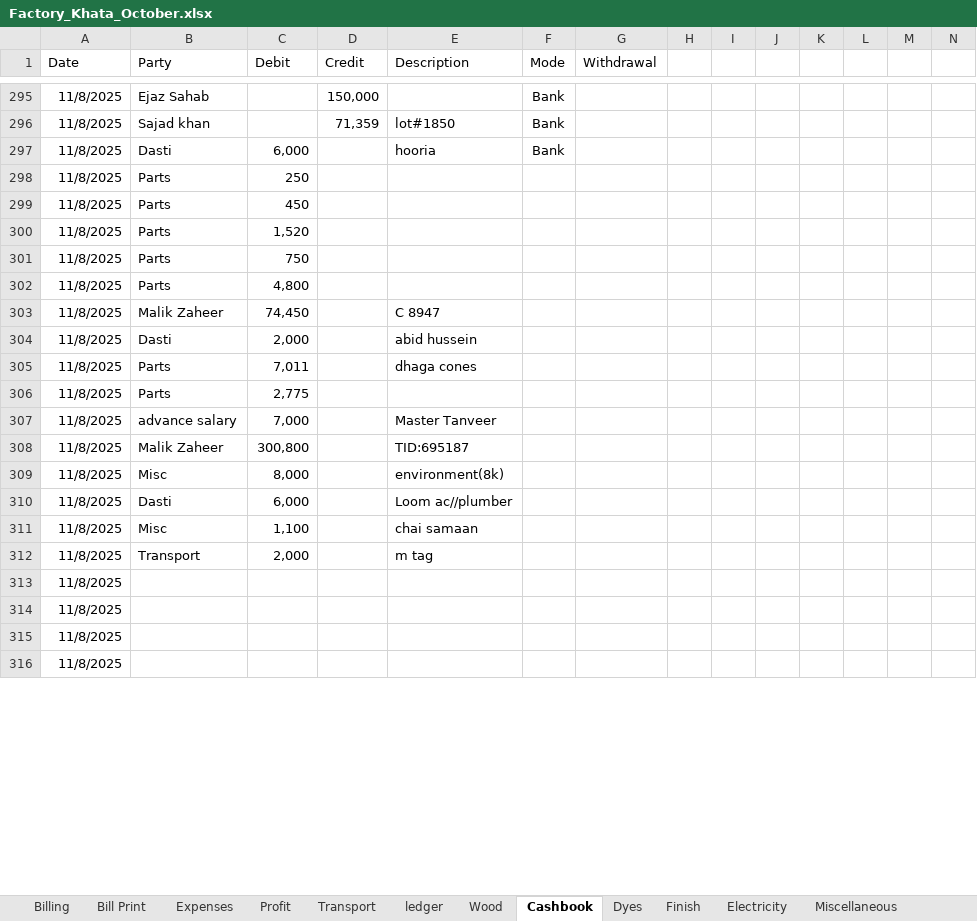
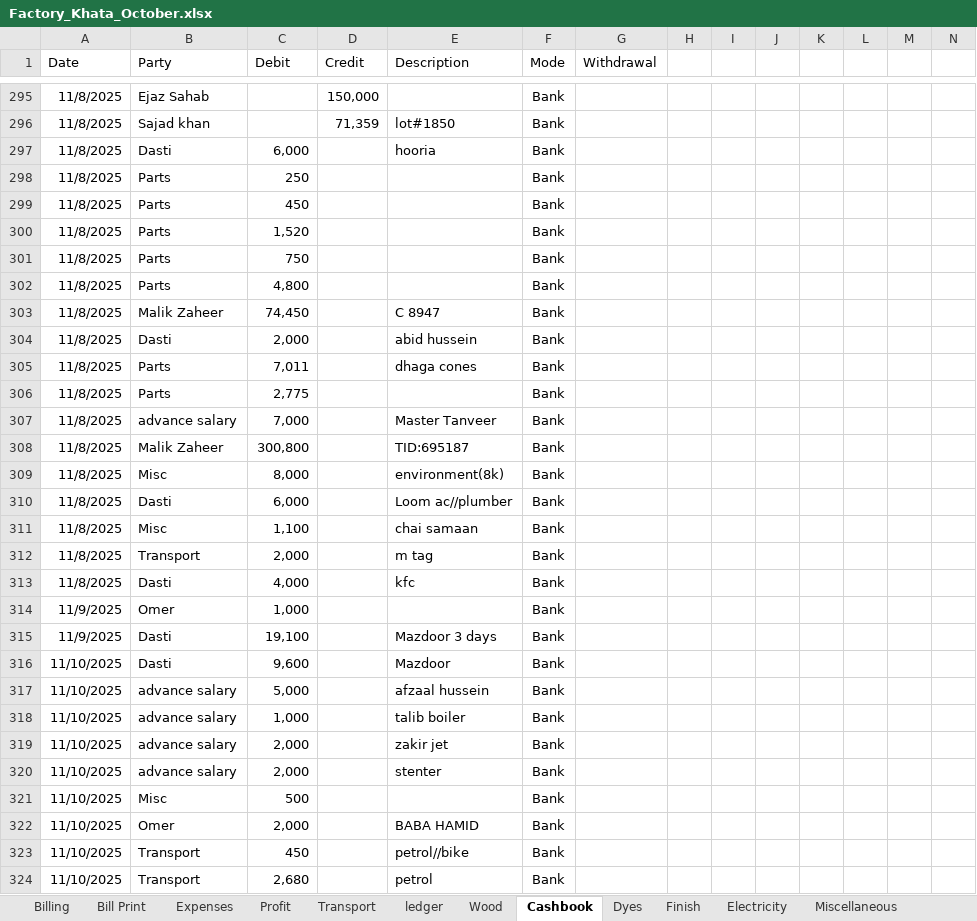
Before and after one commit to omerrazzaq4/AlHamd_Oct, an Excel workbook: Factory_Khata_October.xlsx, sheet Cashbook, drawn as a sheet; only a part is shown, gaps mark what is left out; values as stored, in another font and other column widths than the file's, no borders; charts and pictures and table styles not drawn; removed rows and columns are numbered as before the commit, all else as after; rows hold the shown columns only; the diff covers the shown part only; the diff names each change by its address in the sheet, - before the commit and + after, or states it on an @@ line.

```diff
--- a/Factory_Khata_October.xlsx (sheet Cashbook)
+++ b/Factory_Khata_October.xlsx (sheet Cashbook)
-F298:F312 (Mode): (empty)
+F298:F312 (Mode): Bank
-row 313: 11/8/2025
-row 314: 11/8/2025
-row 315: 11/8/2025
-row 316: 11/8/2025
+row 313: 11/8/2025 | Dasti | 4,000 |  | kfc | Bank
+row 314: 11/9/2025 | Omer | 1,000 |  |  | Bank
+row 315: 11/9/2025 | Dasti | 19,100 |  | Mazdoor 3 days | Bank
+row 316: 11/10/2025 | Dasti | 9,600 |  | Mazdoor | Bank
+row 317: 11/10/2025 | advance salary | 5,000 |  | afzaal hussein | Bank
+row 318: 11/10/2025 | advance salary | 1,000 |  | talib boiler | Bank
+row 319: 11/10/2025 | advance salary | 2,000 |  | zakir jet | Bank
+row 320: 11/10/2025 | advance salary | 2,000 |  | stenter | Bank
+row 321: 11/10/2025 | Misc | 500 |  |  | Bank
+row 322: 11/10/2025 | Omer | 2,000 |  | BABA HAMID | Bank
+row 323: 11/10/2025 | Transport | 450 |  | petrol//bike | Bank
+row 324: 11/10/2025 | Transport | 2,680 |  | petrol | Bank
```
Also changed, not shown: 28 added rows, 24 edited cells and cell formats elsewhere in this sheet, sheet Wood, sheet ledger, sheet Billing, sheet pivot, sheet Salary Acc, sheet Profit, 5 more sheets, formulas that keep their value, hidden cells, charts or pictures.
